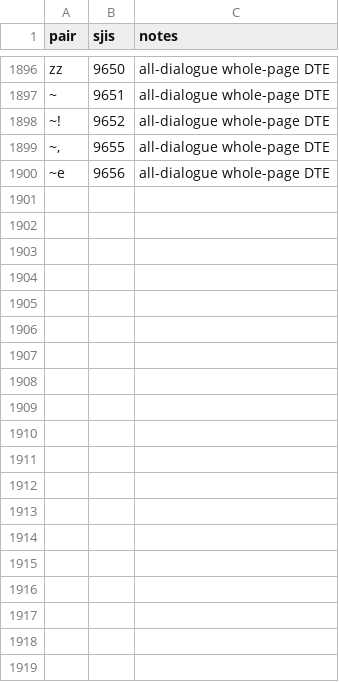
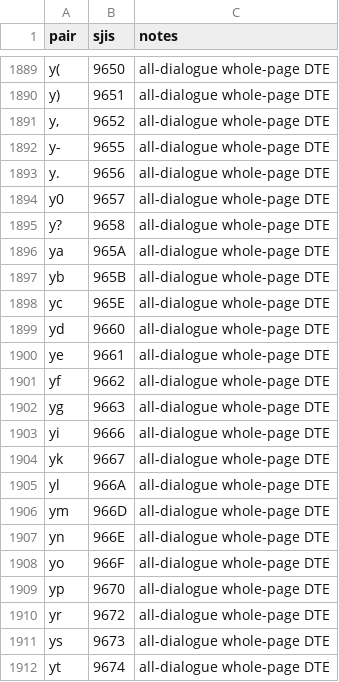
Before and after one commit to MiLO83/dai2-alpha-english-patch, a TSV file: config/dte-current.tsv, drawn as a sheet; only a part is shown, gaps mark what is left out; the diff covers the shown part only; the diff names each change by its address in the sheet, - before the commit and + after, or states it on an @@ line.

```diff
--- a/config/dte-current.tsv
+++ b/config/dte-current.tsv
@@ column A (pair) renumbered between rows 142 and 1893 @@
+row 1894: y0 | 9657 | all-dialogue whole-page DTE
+row 1895: y? | 9658 | all-dialogue whole-page DTE
+row 1896: ya | 965A | all-dialogue whole-page DTE
+row 1897: yb | 965B | all-dialogue whole-page DTE
+row 1898: yc | 965E | all-dialogue whole-page DTE
+row 1899: yd | 9660 | all-dialogue whole-page DTE
+row 1900: ye | 9661 | all-dialogue whole-page DTE
+row 1901: yf | 9662 | all-dialogue whole-page DTE
+row 1902: yg | 9663 | all-dialogue whole-page DTE
+row 1903: yi | 9666 | all-dialogue whole-page DTE
+row 1904: yk | 9667 | all-dialogue whole-page DTE
+row 1905: yl | 966A | all-dialogue whole-page DTE
+row 1906: ym | 966D | all-dialogue whole-page DTE
+row 1907: yn | 966E | all-dialogue whole-page DTE
+row 1908: yo | 966F | all-dialogue whole-page DTE
+row 1909: yp | 9670 | all-dialogue whole-page DTE
+row 1910: yr | 9672 | all-dialogue whole-page DTE
+row 1911: ys | 9673 | all-dialogue whole-page DTE
+row 1912: yt | 9674 | all-dialogue whole-page DTE
```
Also changed, not shown: 23 added rows and 7 removed rows elsewhere in this file, config/ui-canonical.tsv, translation/glyph-byte-table.tsv, 9 other files.
